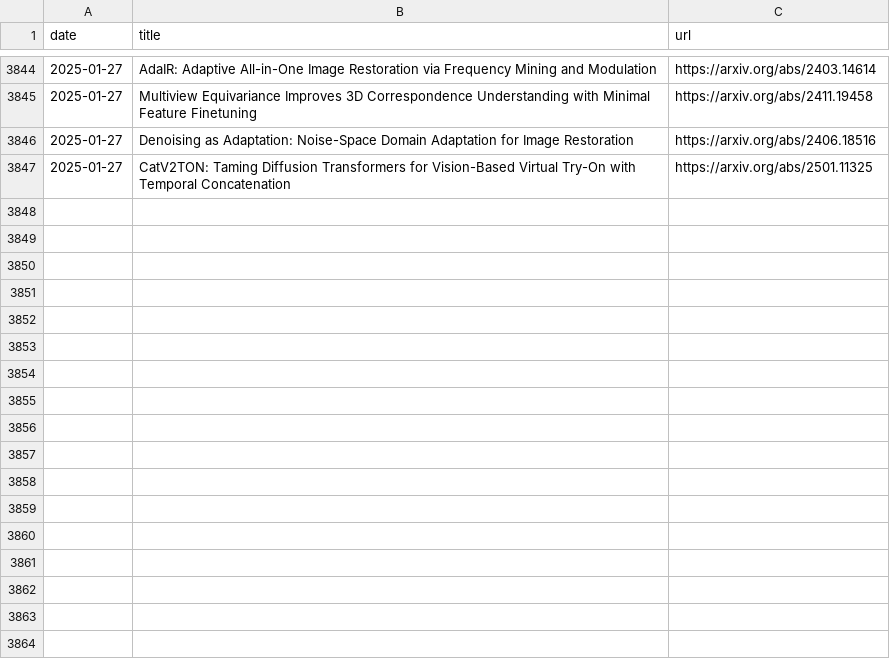
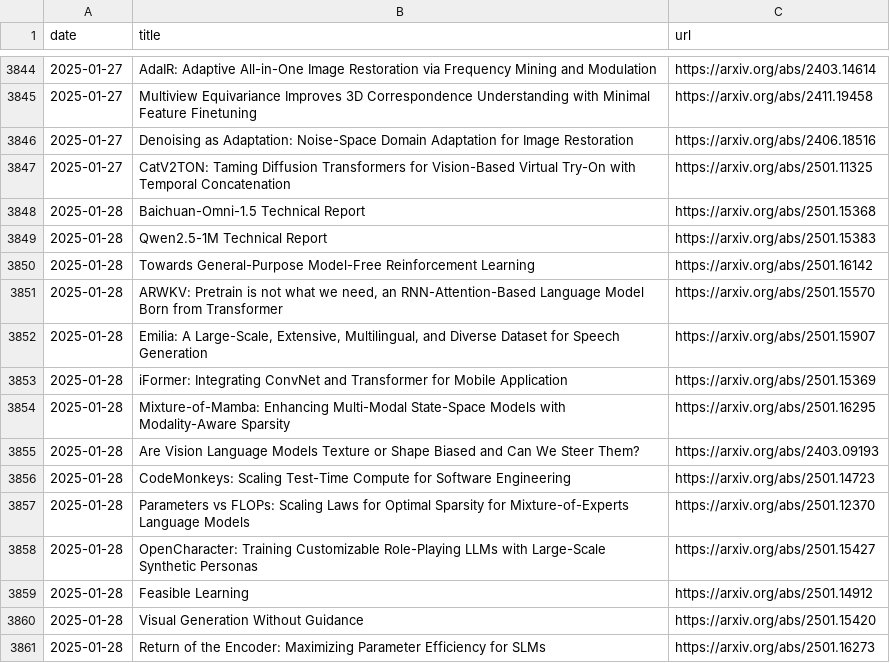
Before and after one commit to l-yohai/daily_papers_ko, a CSV file: paper_logs/papers_list.csv, drawn as a sheet; only a part is shown, gaps mark what is left out; the diff names each change by its address in the sheet, - before the commit and + after, or states it on an @@ line.

Commit message:
Update README and daily papers

```diff
--- a/paper_logs/papers_list.csv
+++ b/paper_logs/papers_list.csv
+row 3848: 2025-01-28 | Baichuan-Omni-1.5 Technical Report | https://arxiv.org/abs/2501.15368
+row 3849: 2025-01-28 | Qwen2.5-1M Technical Report | https://arxiv.org/abs/2501.15383
+row 3850: 2025-01-28 | Towards General-Purpose Model-Free Reinforcement Learning | https://arxiv.org/abs/2501.16142
+row 3851: 2025-01-28 | ARWKV: Pretrain is not what we need, an RNN-Attention-Based Language Model Born from Transformer | https://arxiv.org/abs/2501.15570
+row 3852: 2025-01-28 | Emilia: A Large-Scale, Extensive, Multilingual, and Diverse Dataset for Speech Generation | https://arxiv.org/abs/2501.15907
+row 3853: 2025-01-28 | iFormer: Integrating ConvNet and Transformer for Mobile Application | https://arxiv.org/abs/2501.15369
+row 3854: 2025-01-28 | Mixture-of-Mamba: Enhancing Multi-Modal State-Space Models with Modality-Aware Sparsity | https://arxiv.org/abs/2501.16295
+row 3855: 2025-01-28 | Are Vision Language Models Texture or Shape Biased and Can We Steer Them? | https://arxiv.org/abs/2403.09193
+row 3856: 2025-01-28 | CodeMonkeys: Scaling Test-Time Compute for Software Engineering | https://arxiv.org/abs/2501.14723
+row 3857: 2025-01-28 | Parameters vs FLOPs: Scaling Laws for Optimal Sparsity for Mixture-of-Experts Language Models | https://arxiv.org/abs/2501.12370
+row 3858: 2025-01-28 | OpenCharacter: Training Customizable Role-Playing LLMs with Large-Scale Synthetic Personas | https://arxiv.org/abs/2501.15427
+row 3859: 2025-01-28 | Feasible Learning | https://arxiv.org/abs/2501.14912
+row 3860: 2025-01-28 | Visual Generation Without Guidance | https://arxiv.org/abs/2501.15420
+row 3861: 2025-01-28 | Return of the Encoder: Maximizing Parameter Efficiency for SLMs | https://arxiv.org/abs/2501.16273
```
Also changed, not shown: 1 other file.
